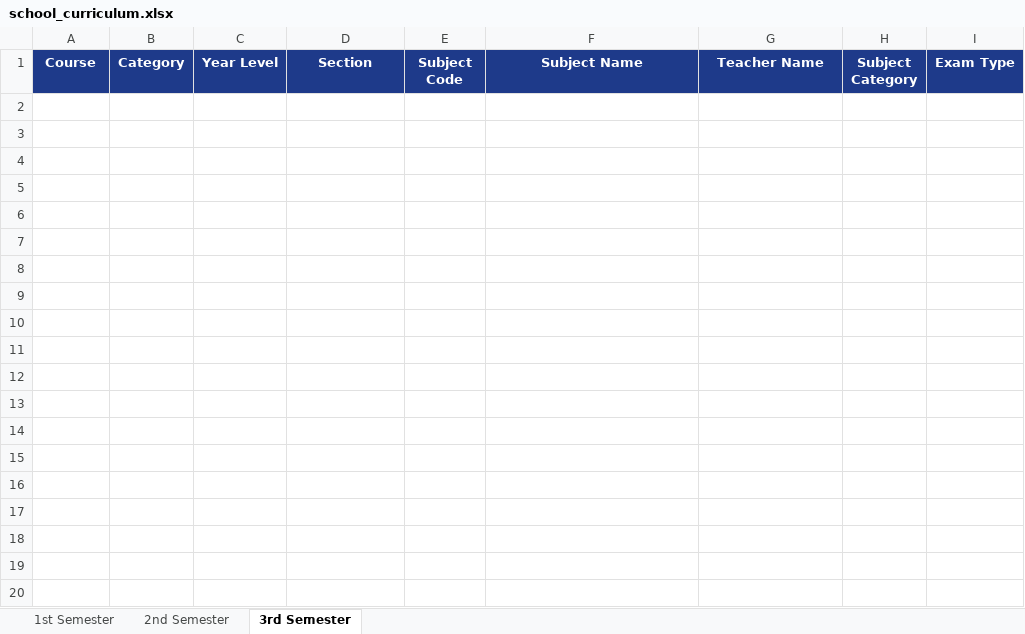
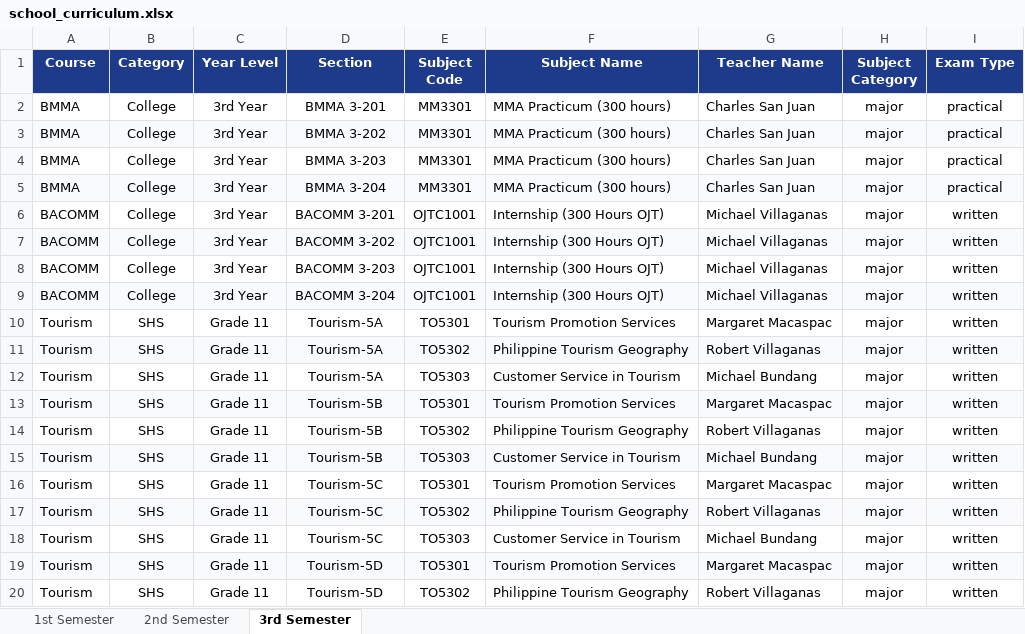
Before and after one commit to jwesparcia/thesis-exam-scheduler, an Excel workbook: data/import/school_curriculum.xlsx, sheet 3rd Semester, drawn as a sheet; only a part is shown; values as stored, in another font and other column widths than the file's, no borders; the diff covers the shown part only; the diff names each change by its address in the sheet, - before the commit and + after, or states it on an @@ line.

```diff
--- a/data/import/school_curriculum.xlsx (sheet 3rd Semester)
+++ b/data/import/school_curriculum.xlsx (sheet 3rd Semester)
+row 2: BMMA | College | 3rd Year | BMMA 3-201 | MM3301 | MMA Practicum (300 hours) | Charles San Juan | major | practical
+row 3: BMMA | College | 3rd Year | BMMA 3-202 | MM3301 | MMA Practicum (300 hours) | Charles San Juan | major | practical
+row 4: BMMA | College | 3rd Year | BMMA 3-203 | MM3301 | MMA Practicum (300 hours) | Charles San Juan | major | practical
+row 5: BMMA | College | 3rd Year | BMMA 3-204 | MM3301 | MMA Practicum (300 hours) | Charles San Juan | major | practical
+row 6: BACOMM | College | 3rd Year | BACOMM 3-201 | OJTC1001 | Internship (300 Hours OJT) | Michael Villaganas | major | written
+row 7: BACOMM | College | 3rd Year | BACOMM 3-202 | OJTC1001 | Internship (300 Hours OJT) | Michael Villaganas | major | written
+row 8: BACOMM | College | 3rd Year | BACOMM 3-203 | OJTC1001 | Internship (300 Hours OJT) | Michael Villaganas | major | written
+row 9: BACOMM | College | 3rd Year | BACOMM 3-204 | OJTC1001 | Internship (300 Hours OJT) | Michael Villaganas | major | written
+row 10: Tourism | SHS | Grade 11 | Tourism-5A | TO5301 | Tourism Promotion Services | Margaret Macaspac | major | written
+row 11: Tourism | SHS | Grade 11 | Tourism-5A | TO5302 | Philippine Tourism Geography | Robert Villaganas | major | written
+row 12: Tourism | SHS | Grade 11 | Tourism-5A | TO5303 | Customer Service in Tourism | Michael Bundang | major | written
+row 13: Tourism | SHS | Grade 11 | Tourism-5B | TO5301 | Tourism Promotion Services | Margaret Macaspac | major | written
+row 14: Tourism | SHS | Grade 11 | Tourism-5B | TO5302 | Philippine Tourism Geography | Robert Villaganas | major | written
+row 15: Tourism | SHS | Grade 11 | Tourism-5B | TO5303 | Customer Service in Tourism | Michael Bundang | major | written
+row 16: Tourism | SHS | Grade 11 | Tourism-5C | TO5301 | Tourism Promotion Services | Margaret Macaspac | major | written
+row 17: Tourism | SHS | Grade 11 | Tourism-5C | TO5302 | Philippine Tourism Geography | Robert Villaganas | major | written
+row 18: Tourism | SHS | Grade 11 | Tourism-5C | TO5303 | Customer Service in Tourism | Michael Bundang | major | written
+row 19: Tourism | SHS | Grade 11 | Tourism-5D | TO5301 | Tourism Promotion Services | Margaret Macaspac | major | written
+row 20: Tourism | SHS | Grade 11 | Tourism-5D | TO5302 | Philippine Tourism Geography | Robert Villaganas | major | written
```
Also changed, not shown: 165 added rows elsewhere in this sheet, sheet 1st Semester, sheet 2nd Semester, data/import/school_curriculum_sample_edited.xlsx, frontend/public/school_curriculum.xlsx, 7 other files.
